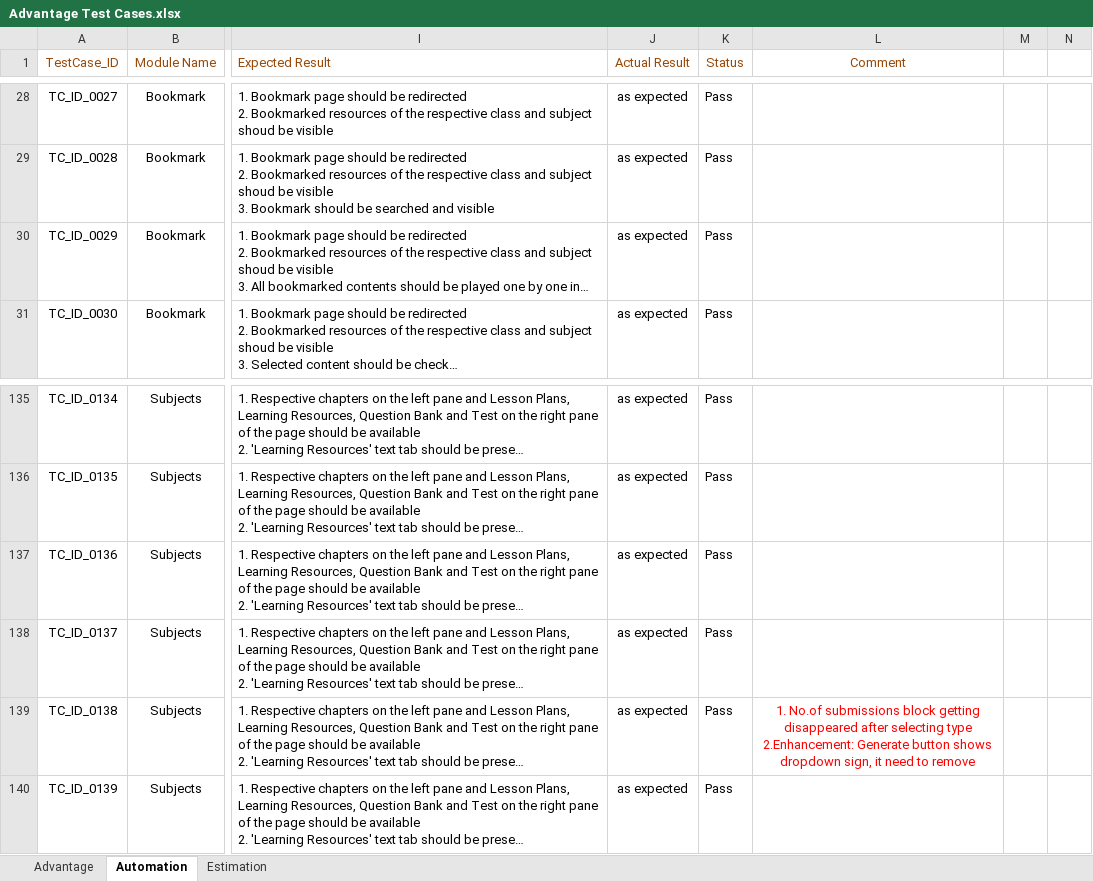
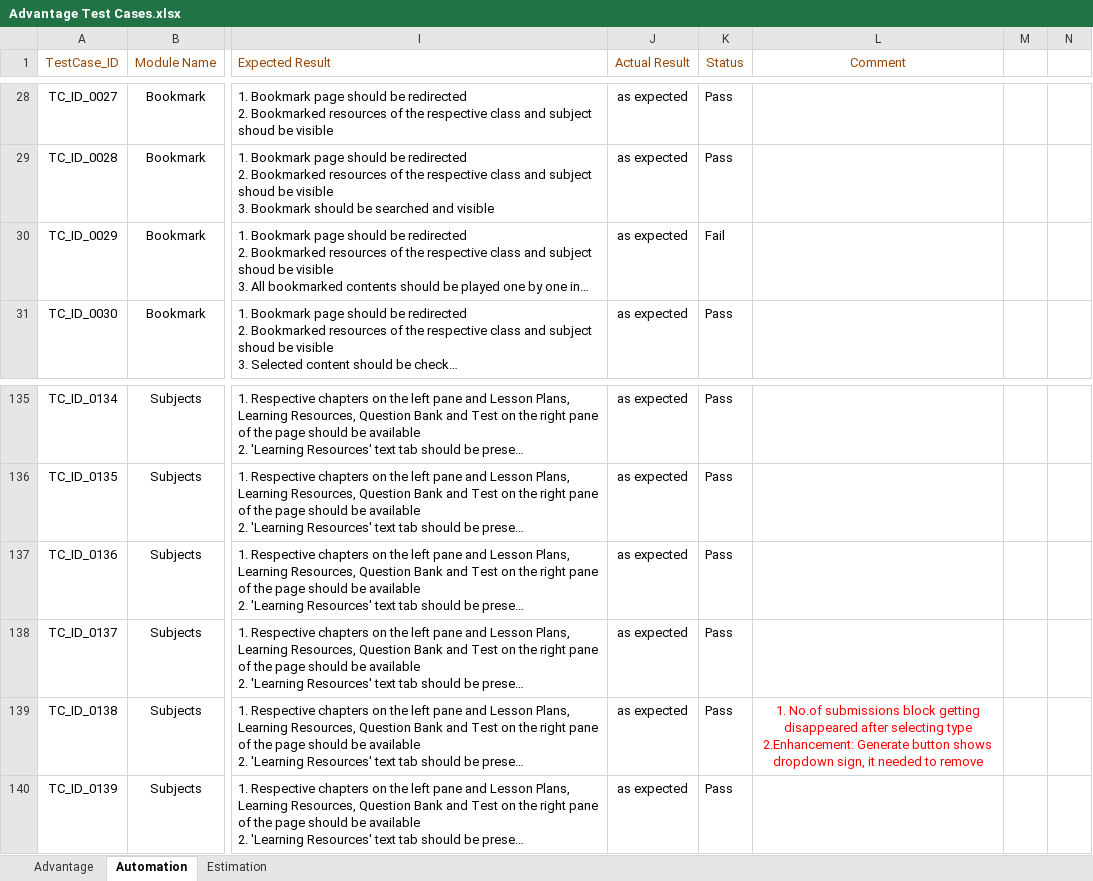
Before and after one commit to jayyadav89/Oxford-Repository, an Excel workbook: Advantage Test Cases.xlsx, sheet Automation, drawn as a sheet; only a part is shown, gaps mark what is left out; long unchanged cells end in …; values as stored, in another font and other column widths than the file's, no borders; the diff names each change by its address in the sheet, - before the commit and + after, or states it on an @@ line.

```diff
--- a/Advantage Test Cases.xlsx (sheet Automation)
+++ b/Advantage Test Cases.xlsx (sheet Automation)
-K30 (Status): Pass
+K30 (Status): Fail
-L139 (Comment): …sign, it need to remove
+L139 (Comment): …sign, it needed to remove
```
Also changed, not shown: 13 other files.
